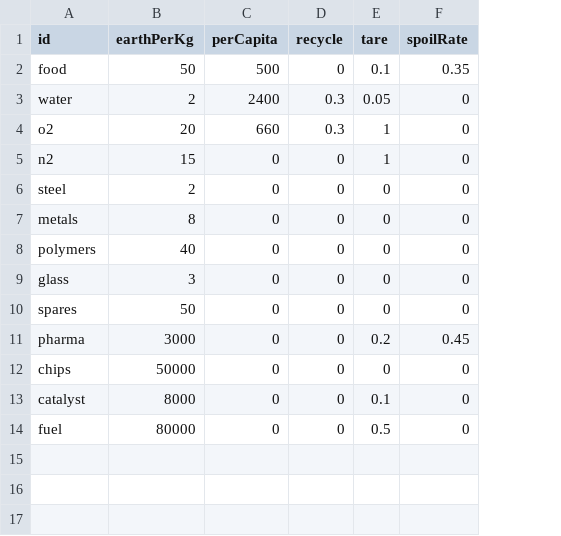
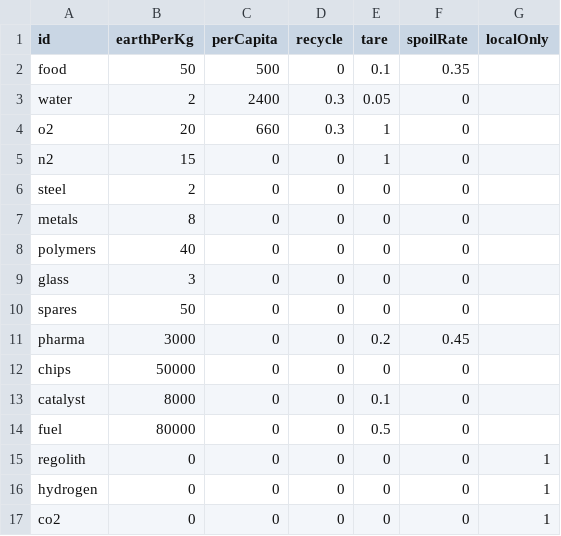
Before and after one commit to Spoonin/outland, a CSV file: src/data/resources.csv, drawn as a sheet; the diff names each change by its address in the sheet, - before the commit and + after, or states it on an @@ line.

```diff
--- a/src/data/resources.csv
+++ b/src/data/resources.csv
+column G (localOnly), empty
+row 15: regolith | 0 | 0 | 0 | 0 | 0 | 1
+row 16: hydrogen | 0 | 0 | 0 | 0 | 0 | 1
+row 17: co2 | 0 | 0 | 0 | 0 | 0 | 1
```
Also changed, not shown: src/data/structures.csv, 21 other files.
